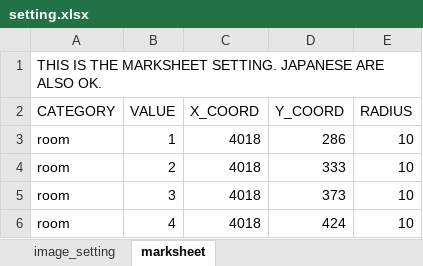
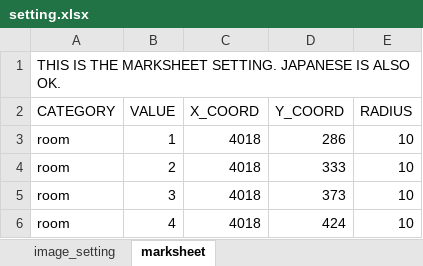
Before and after one commit to mo-mo-666/adjust-scan-images, an Excel workbook: settings/setting.xlsx, sheet marksheet, drawn as a sheet; only a part is shown; values as stored, in another font and other column widths than the file's, no borders; the diff names each change by its address in the sheet, - before the commit and + after, or states it on an @@ line.

Commit message:
fix english

```diff
--- a/settings/setting.xlsx (sheet marksheet)
+++ b/settings/setting.xlsx (sheet marksheet)
-A1 (CATEGORY): …SETTING. JAPANESE ARE ALSO OK.
+A1 (CATEGORY): …SETTING. JAPANESE IS ALSO OK.
```
